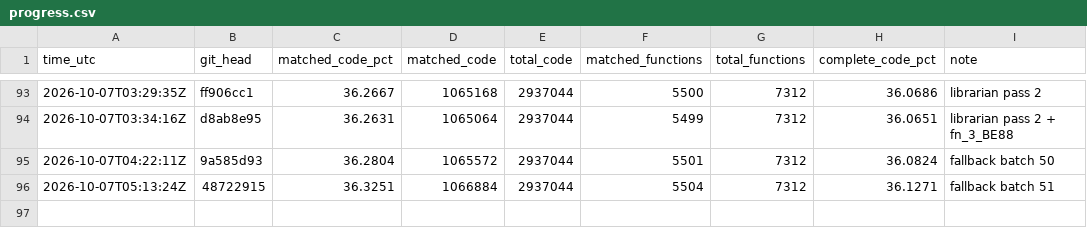
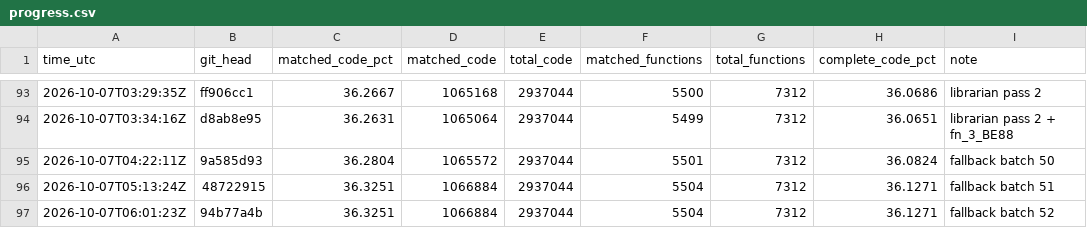
Before and after one commit to deltawave784/fzgx, a CSV file: state/progress.csv, drawn as a sheet; only a part is shown, gaps mark what is left out; the diff names each change by its address in the sheet, - before the commit and + after, or states it on an @@ line.

```diff
--- a/state/progress.csv
+++ b/state/progress.csv
+row 97: 2026-10-07T06:01:23Z | 94b77a4b | 36.3251 | 1066884 | 2937044 | 5504 | 7312 | 36.1271 | fallback batch 52
```
